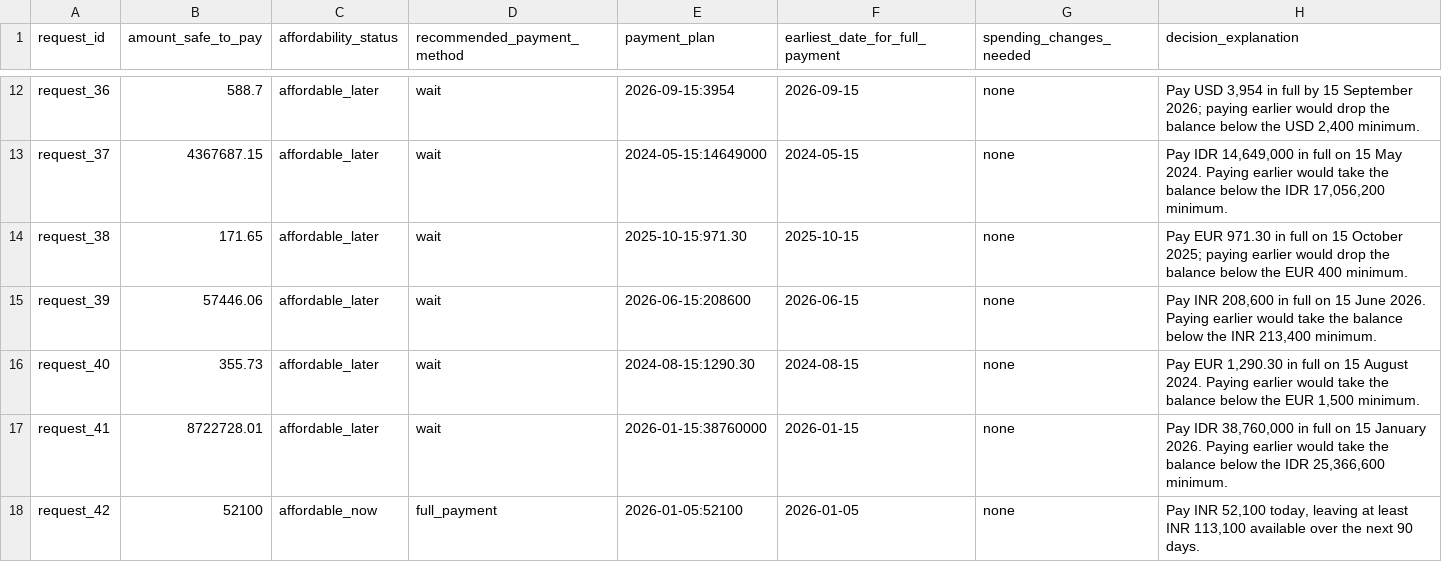
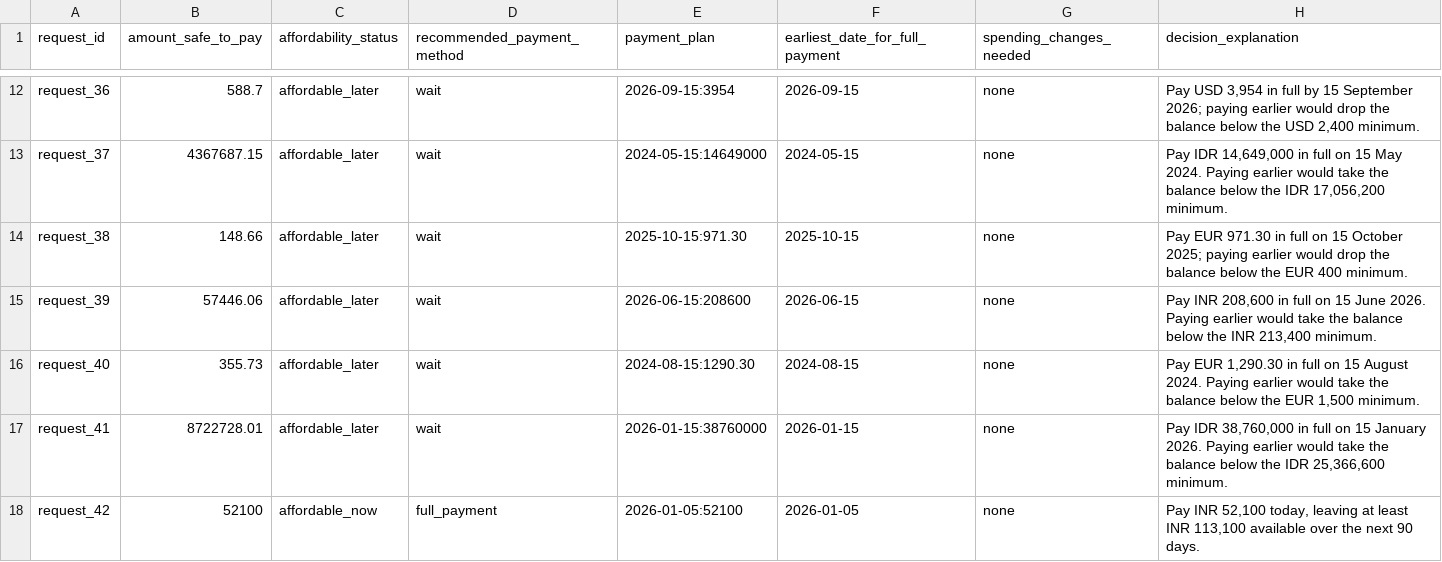
Before and after one commit to markandeyay/hackerrank912, a CSV file: output.csv, drawn as a sheet; only a part is shown, gaps mark what is left out; the diff covers the shown part only.

```diff
--- a/output.csv
+++ b/output.csv
@@ -13,3 +13,3 @@ request_36,588.7,affordable_later,wait,2026-09-15:3954,2026-09-15,none,"Pay USD
 request_37,4367687.15,affordable_later,wait,2024-05-15:14649000,2024-05-15,none,"Pay IDR 14,649,000 in full on 15 May 2024. Paying earlier would take the balance below the IDR 17,056,200 minimum."
-request_38,171.65,affordable_later,wait,2025-10-15:971.30,2025-10-15,none,Pay EUR 971.30 in full on 15 October 2025; paying earlier would drop the balance below the EUR 400 minimum.
+request_38,148.66,affordable_later,wait,2025-10-15:971.30,2025-10-15,none,Pay EUR 971.30 in full on 15 October 2025; paying earlier would drop the balance below the EUR 400 minimum.
 request_39,57446.06,affordable_later,wait,2026-06-15:208600,2026-06-15,none,"Pay INR 208,600 in full on 15 June 2026. Paying earlier would take the balance below the INR 213,400 minimum."
```
Also changed, not shown: 87 edited cells elsewhere in this file, 27 other files.
